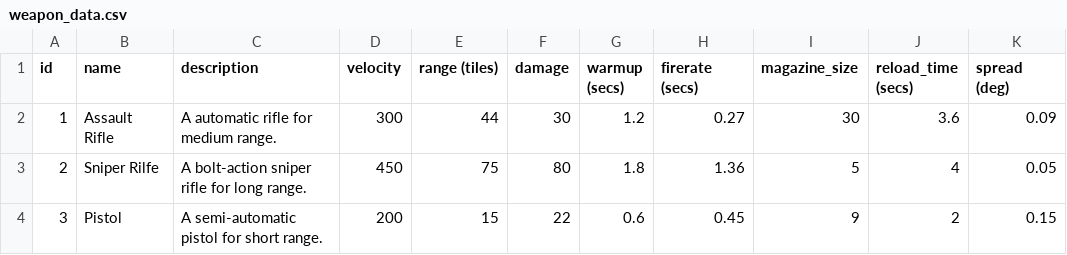
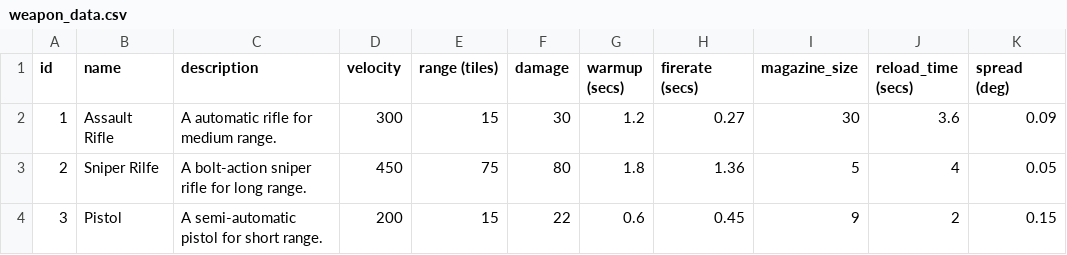
Before and after one commit to raphaelmayer/2d-stealth-game, a CSV file: assets/weapon_data.csv, drawn as a sheet.

```diff
--- a/assets/weapon_data.csv
+++ b/assets/weapon_data.csv
@@ -1,3 +1,3 @@
 id,name,description,velocity,range (tiles),damage,warmup (secs),firerate (secs),magazine_size,reload_time (secs),spread (deg)
-1,Assault Rifle,A automatic rifle for medium range.,300,44,30,1.2,0.27,30,3.6,0.09
+1,Assault Rifle,A automatic rifle for medium range.,300,15,30,1.2,0.27,30,3.6,0.09
 2,Sniper Rilfe,A bolt-action sniper rifle for long range.,450,75,80,1.8,1.36,5,4,0.05
```
Also changed, not shown: 14 other files.
